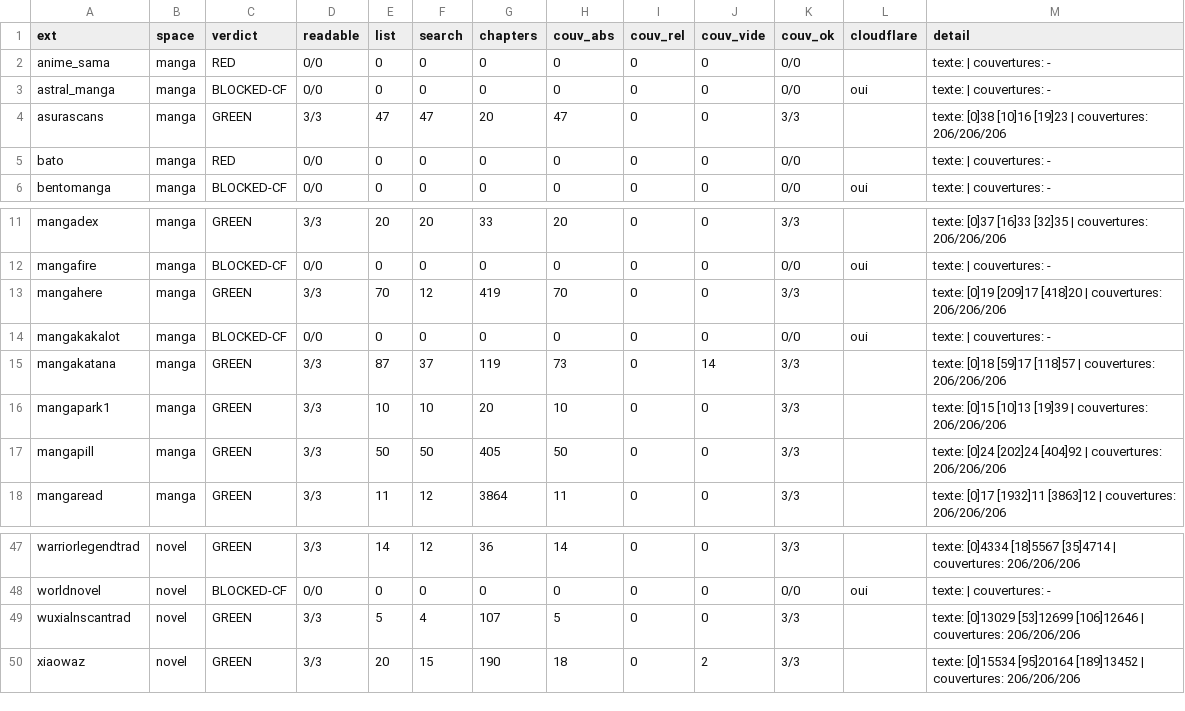
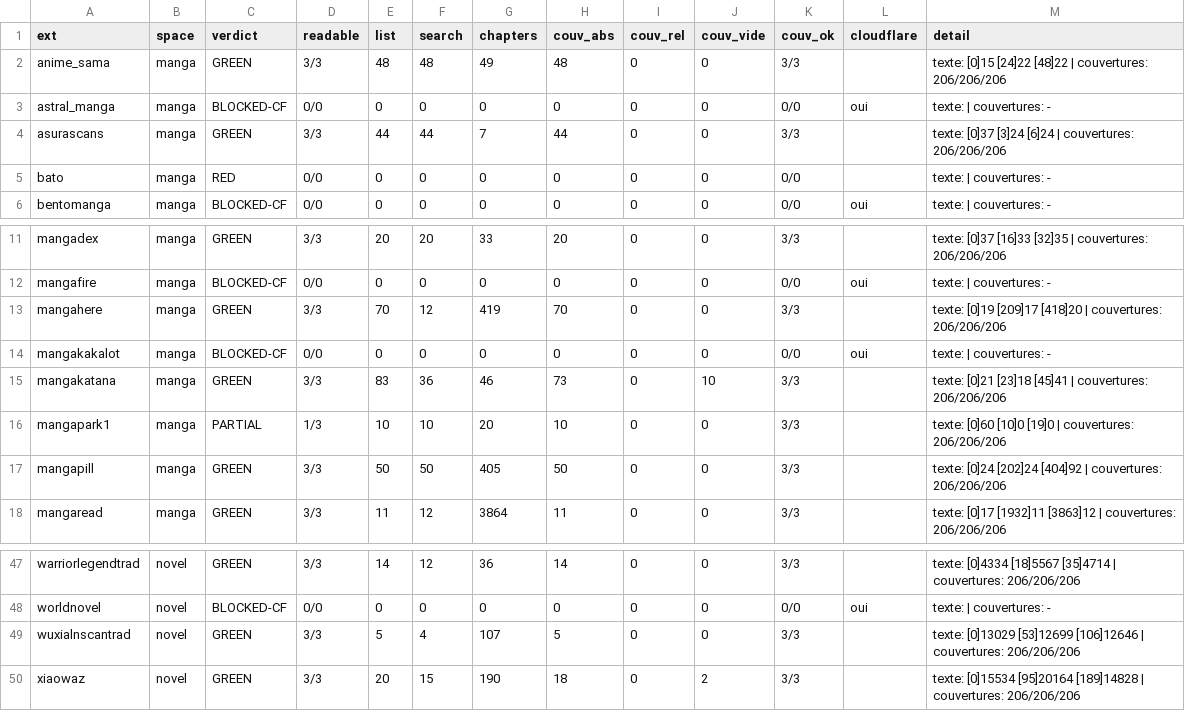
Before and after one commit to Les-fous-du-bus/hitomi-extension, a CSV file: tools/triage-report.csv, drawn as a sheet; only a part is shown, gaps mark what is left out; the diff covers the shown part only.

```diff
--- a/tools/triage-report.csv
+++ b/tools/triage-report.csv
@@ -1,5 +1,5 @@
 ext,space,verdict,readable,list,search,chapters,couv_abs,couv_rel,couv_vide,couv_ok,cloudflare,detail
-anime_sama,manga,RED,0/0,0,0,0,0,0,0,0/0,,"texte:  | couvertures: -"
+anime_sama,manga,GREEN,3/3,48,48,49,48,0,0,3/3,,"texte: [0]15 [24]22 [48]22 | couvertures: 206/206/206"
 astral_manga,manga,BLOCKED-CF,0/0,0,0,0,0,0,0,0/0,oui,"texte:  | couvertures: -"
-asurascans,manga,GREEN,3/3,47,47,20,47,0,0,3/3,,"texte: [0]38 [10]16 [19]23 | couvertures: 206/206/206"
+asurascans,manga,GREEN,3/3,44,44,7,44,0,0,3/3,,"texte: [0]37 [3]24 [6]24 | couvertures: 206/206/206"
 bato,manga,RED,0/0,0,0,0,0,0,0,0/0,,"texte:  | couvertures: -"
@@ -14,4 +14,4 @@ mangahere,manga,GREEN,3/3,70,12,419,70,0,0,3/3,,"texte: [0]19 [209]17 [418]20 |
 mangakakalot,manga,BLOCKED-CF,0/0,0,0,0,0,0,0,0/0,oui,"texte:  | couvertures: -"
-mangakatana,manga,GREEN,3/3,87,37,119,73,0,14,3/3,,"texte: [0]18 [59]17 [118]57 | couvertures: 206/206/206"
-mangapark1,manga,GREEN,3/3,10,10,20,10,0,0,3/3,,"texte: [0]15 [10]13 [19]39 | couvertures: 206/206/206"
+mangakatana,manga,GREEN,3/3,83,36,46,73,0,10,3/3,,"texte: [0]21 [23]18 [45]41 | couvertures: 206/206/206"
+mangapark1,manga,PARTIAL,1/3,10,10,20,10,0,0,3/3,,"texte: [0]60 [10]0 [19]0 | couvertures: 206/206/206"
 mangapill,manga,GREEN,3/3,50,50,405,50,0,0,3/3,,"texte: [0]24 [202]24 [404]92 | couvertures: 206/206/206"
@@ -49,2 +49,2 @@ worldnovel,novel,BLOCKED-CF,0/0,0,0,0,0,0,0,0/0,oui,"texte:  | couvertures: -"
 wuxialnscantrad,novel,GREEN,3/3,5,4,107,5,0,0,3/3,,"texte: [0]13029 [53]12699 [106]12646 | couvertures: 206/206/206"
-xiaowaz,novel,GREEN,3/3,20,15,190,18,0,2,3/3,,"texte: [0]15534 [95]20164 [189]13452 | couvertures: 206/206/206"
+xiaowaz,novel,GREEN,3/3,20,15,190,18,0,2,3/3,,"texte: [0]15534 [95]20164 [189]14828 | couvertures: 206/206/206"
```
Also changed, not shown: 19 edited cells elsewhere in this file, 1 other file.
